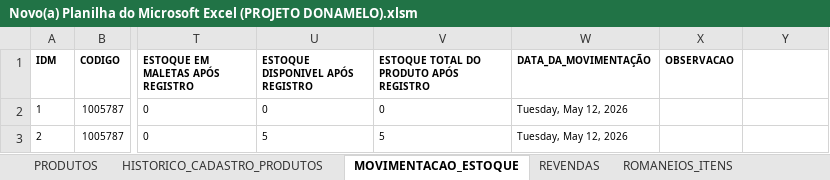
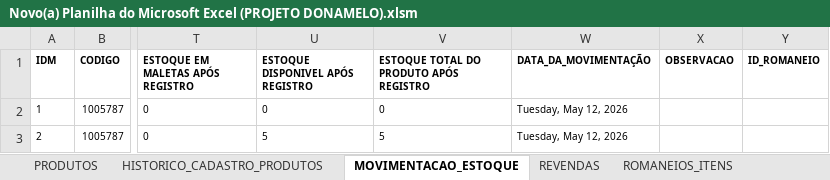
Before and after one commit to wilianfausto-a11y/VBA-Dona-Melo, an Excel workbook: Novo(a) Planilha do Microsoft Excel (PROJETO DONAMELO).xlsm, sheet MOVIMENTACAO_ESTOQUE, drawn as a sheet; only a part is shown, gaps mark what is left out; values as stored, in another font and other column widths than the file's, no borders; the diff names each change by its address in the sheet, - before the commit and + after, or states it on an @@ line.

```diff
--- a/Novo(a) Planilha do Microsoft Excel (PROJETO DONAMELO).xlsm (sheet MOVIMENTACAO_ESTOQUE)
+++ b/Novo(a) Planilha do Microsoft Excel (PROJETO DONAMELO).xlsm (sheet MOVIMENTACAO_ESTOQUE)
-Y1: (empty)
+Y1: ID_ROMANEIO
```
Also changed, not shown: sheet IMP_ROMANEIOS, sheet ROMANEIOS_ITENS, sheet FINANCEIRO.
